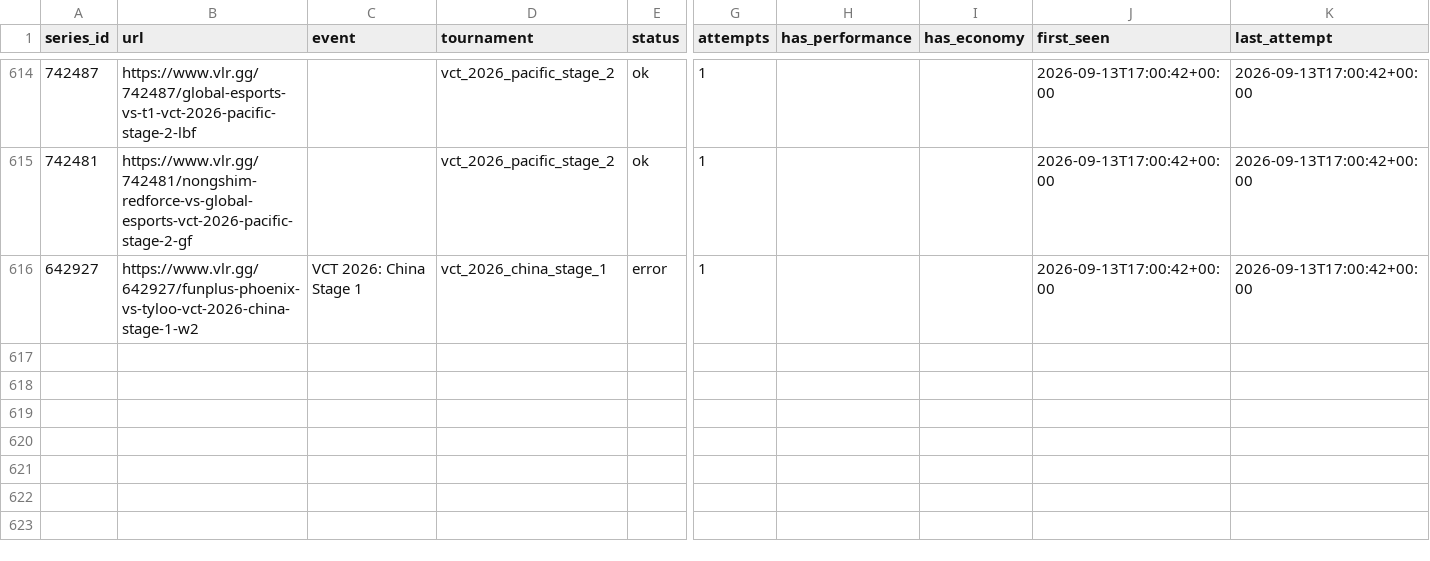
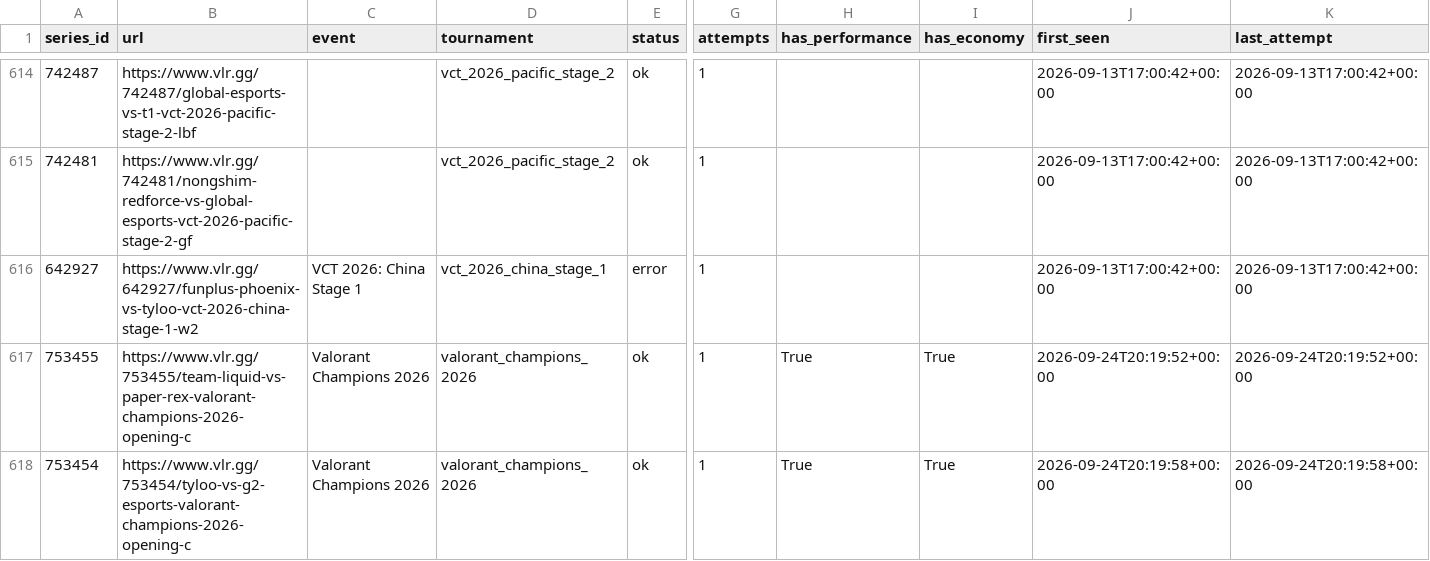
Before and after one commit to RkTcaster/vlr-scraper, a CSV file: csv/scrape_log.csv, drawn as a sheet; only a part is shown, gaps mark what is left out; rows hold the shown columns only; the diff names each change by its address in the sheet, - before the commit and + after, or states it on an @@ line.

```diff
--- a/csv/scrape_log.csv
+++ b/csv/scrape_log.csv
+row 617: 753455 | https://www.vlr.gg/753455/team-liquid-vs-paper-rex-valorant-champions-2026-opening-c | Valorant Champions 2026 | valorant_champions_2026 | ok | 1 | True | True | 2026-09-24T20:19:52+00:00 | 2026-09-24T20:19:52+00:00
+row 618: 753454 | https://www.vlr.gg/753454/tyloo-vs-g2-esports-valorant-champions-2026-opening-c | Valorant Champions 2026 | valorant_champions_2026 | ok | 1 | True | True | 2026-09-24T20:19:58+00:00 | 2026-09-24T20:19:58+00:00
```
Also changed, not shown: csv/upload_log.csv, 5 other files.
